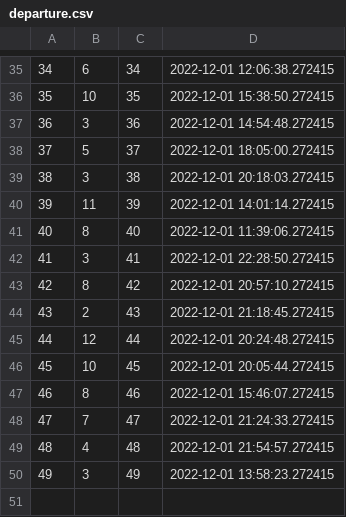
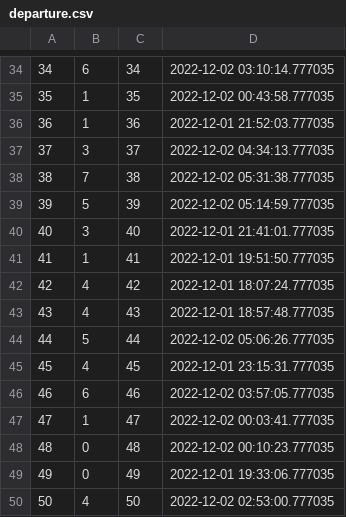
Before and after one commit to notsamdonald/SPM_group_1, a CSV file: database/output_tables/departure.csv, drawn as a sheet; only a part is shown, gaps mark what is left out; the diff covers the shown part only.

```diff
--- a/database/output_tables/departure.csv
+++ b/database/output_tables/departure.csv
@@ -35,16 +34,17 @@
-34,6,34,2022-12-01 12:06:38.272415
-35,10,35,2022-12-01 15:38:50.272415
-36,3,36,2022-12-01 14:54:48.272415
-37,5,37,2022-12-01 18:05:00.272415
-38,3,38,2022-12-01 20:18:03.272415
-39,11,39,2022-12-01 14:01:14.272415
-40,8,40,2022-12-01 11:39:06.272415
-41,3,41,2022-12-01 22:28:50.272415
-42,8,42,2022-12-01 20:57:10.272415
-43,2,43,2022-12-01 21:18:45.272415
-44,12,44,2022-12-01 20:24:48.272415
-45,10,45,2022-12-01 20:05:44.272415
-46,8,46,2022-12-01 15:46:07.272415
-47,7,47,2022-12-01 21:24:33.272415
-48,4,48,2022-12-01 21:54:57.272415
-49,3,49,2022-12-01 13:58:23.272415
+34,6,34,2022-12-02 03:10:14.777035
+35,1,35,2022-12-02 00:43:58.777035
+36,1,36,2022-12-01 21:52:03.777035
+37,3,37,2022-12-02 04:34:13.777035
+38,7,38,2022-12-02 05:31:38.777035
+39,5,39,2022-12-02 05:14:59.777035
+40,3,40,2022-12-01 21:41:01.777035
+41,1,41,2022-12-01 19:51:50.777035
+42,4,42,2022-12-01 18:07:24.777035
+43,4,43,2022-12-01 18:57:48.777035
+44,5,44,2022-12-02 05:06:26.777035
+45,4,45,2022-12-01 23:15:31.777035
+46,6,46,2022-12-02 03:57:05.777035
+47,1,47,2022-12-02 00:03:41.777035
+48,0,48,2022-12-02 00:10:23.777035
+49,0,49,2022-12-01 19:33:06.777035
+50,4,50,2022-12-02 02:53:00.777035
```
Also changed, not shown: 1 removed row and 63 edited cells elsewhere in this file, database/output_tables/flight.csv, database/output_tables/lands.csv, 6 other files.
